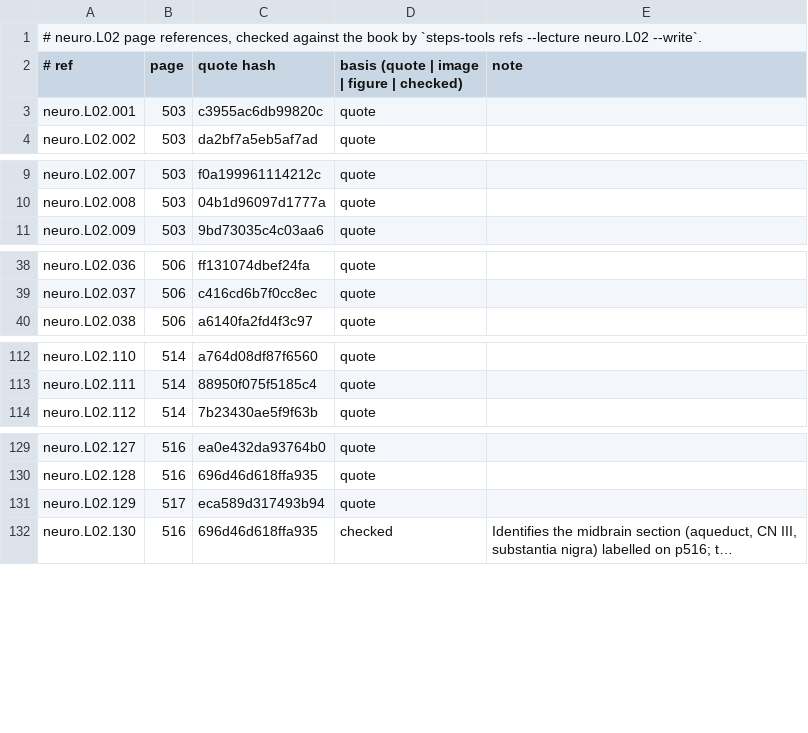
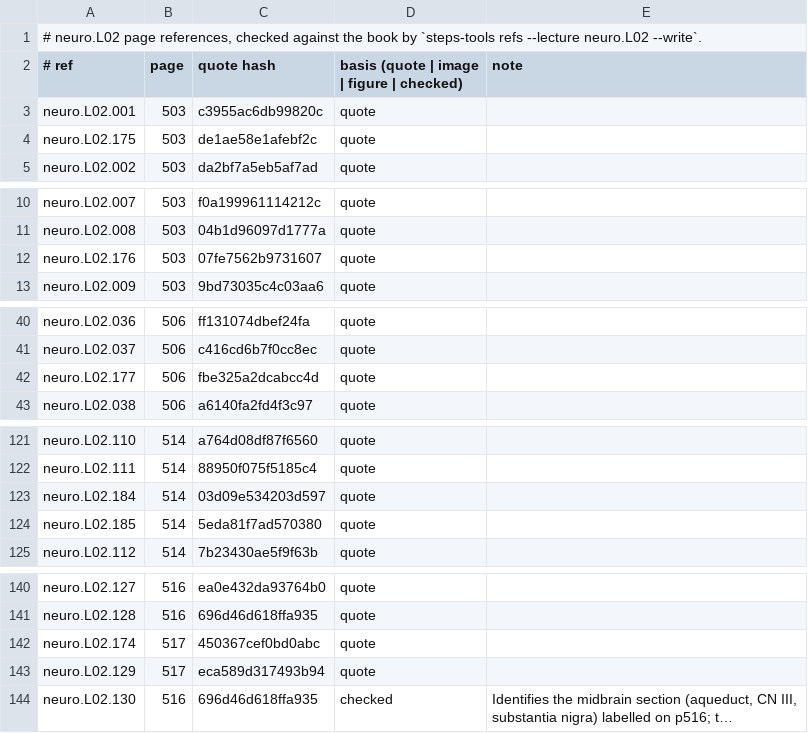
Before and after one commit to MohamedRef/Steps-app, a TSV file: content/book-refs/neuro/L02.tsv, drawn as a sheet; only a part is shown, gaps mark what is left out; long unchanged cells end in …; the diff covers the shown part only; the diff names each change by its address in the sheet, - before the commit and + after, or states it on an @@ line.

```diff
--- a/content/book-refs/neuro/L02.tsv
+++ b/content/book-refs/neuro/L02.tsv
+row 4: neuro.L02.175 | 503 | de1ae58e1afebf2c | quote
+row 12: neuro.L02.176 | 503 | 07fe7562b9731607 | quote
+row 42: neuro.L02.177 | 506 | fbe325a2dcabcc4d | quote
+row 123: neuro.L02.184 | 514 | 03d09e534203d597 | quote
+row 124: neuro.L02.185 | 514 | 5eda81f7ad570380 | quote
+row 142: neuro.L02.174 | 517 | 450367cef0bd0abc | quote
```
Also changed, not shown: 8 added rows and 14 edited cells elsewhere in this file, content/book-refs/neuro/L04.tsv, 9 other files.
